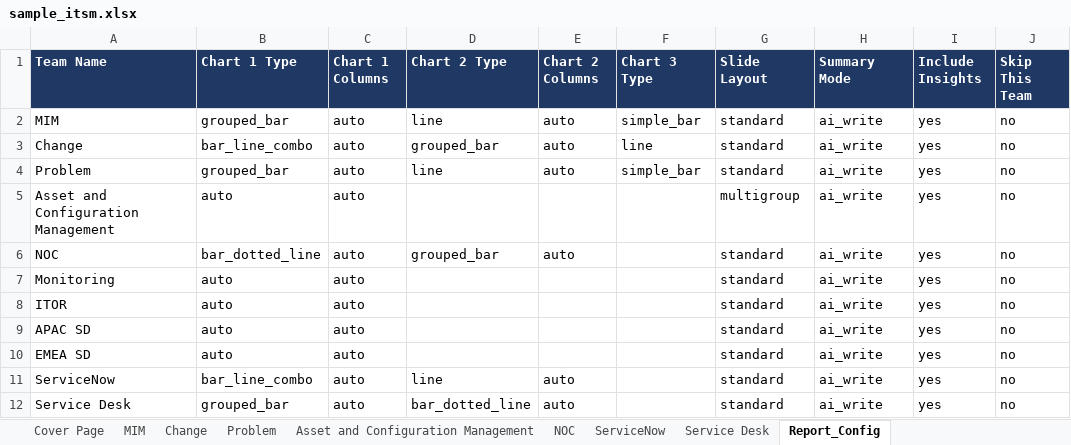
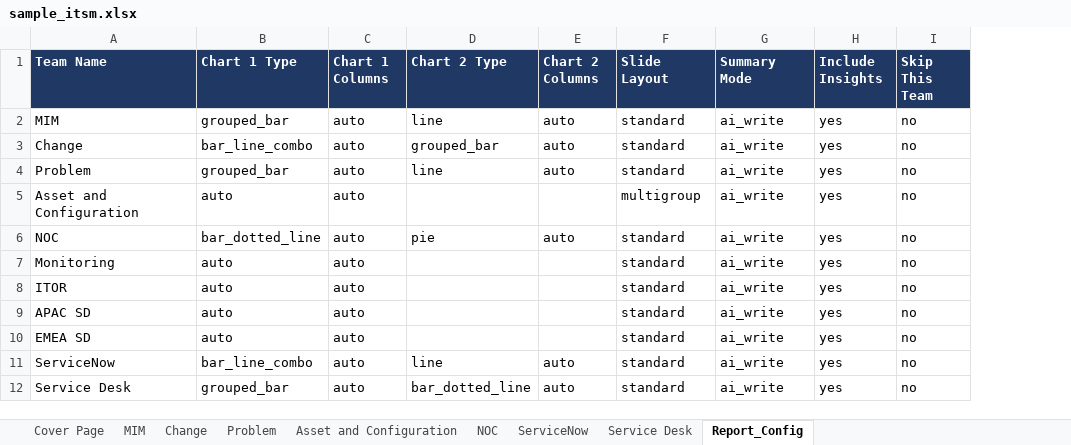
Before and after one commit to Aditya-Gupta-19/AI-agent-ITSM-ppt, an Excel workbook: sample_data/sample_itsm.xlsx, sheet Report_Config, drawn as a sheet; only a part is shown; values as stored, in another font and other column widths than the file's, no borders; the diff names each change by its address in the sheet, - before the commit and + after, or states it on an @@ line.

```diff
--- a/sample_data/sample_itsm.xlsx (sheet Report_Config)
+++ b/sample_data/sample_itsm.xlsx (sheet Report_Config)
-sheet tab: Asset and Configuration Management
+sheet tab: Asset and Configuration
-column F (Chart 3 Type), rows 2-4: simple_bar | line | simple_bar
-A5 (Team Name): Asset and Configuration Management
+A5 (Team Name): Asset and Configuration
-D6 (Chart 2 Type): grouped_bar
+D6 (Chart 2 Type): pie
```
Also changed, not shown: sheet Cover Page, 12 other files.
